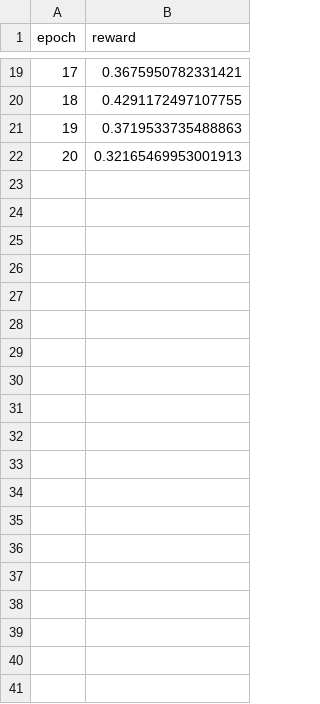
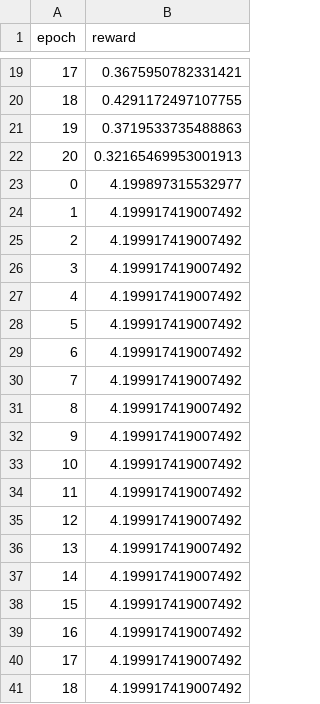
Before and after one commit to Aizawa-Shun/Mikkelsen, a CSV file: data/training_data.csv, drawn as a sheet; only a part is shown, gaps mark what is left out; the diff covers the shown part only.

```diff
--- a/data/training_data.csv
+++ b/data/training_data.csv
@@ -22 +22,20 @@ epoch,reward
 20,0.32165469953001913
+0,4.199897315532977
+1,4.199917419007492
+2,4.199917419007492
+3,4.199917419007492
+4,4.199917419007492
+5,4.199917419007492
+6,4.199917419007492
+7,4.199917419007492
+8,4.199917419007492
+9,4.199917419007492
+10,4.199917419007492
+11,4.199917419007492
+12,4.199917419007492
+13,4.199917419007492
+14,4.199917419007492
+15,4.199917419007492
+16,4.199917419007492
+17,4.199917419007492
+18,4.199917419007492
```
Also changed, not shown: 29 added rows elsewhere in this file, 6 other files.
